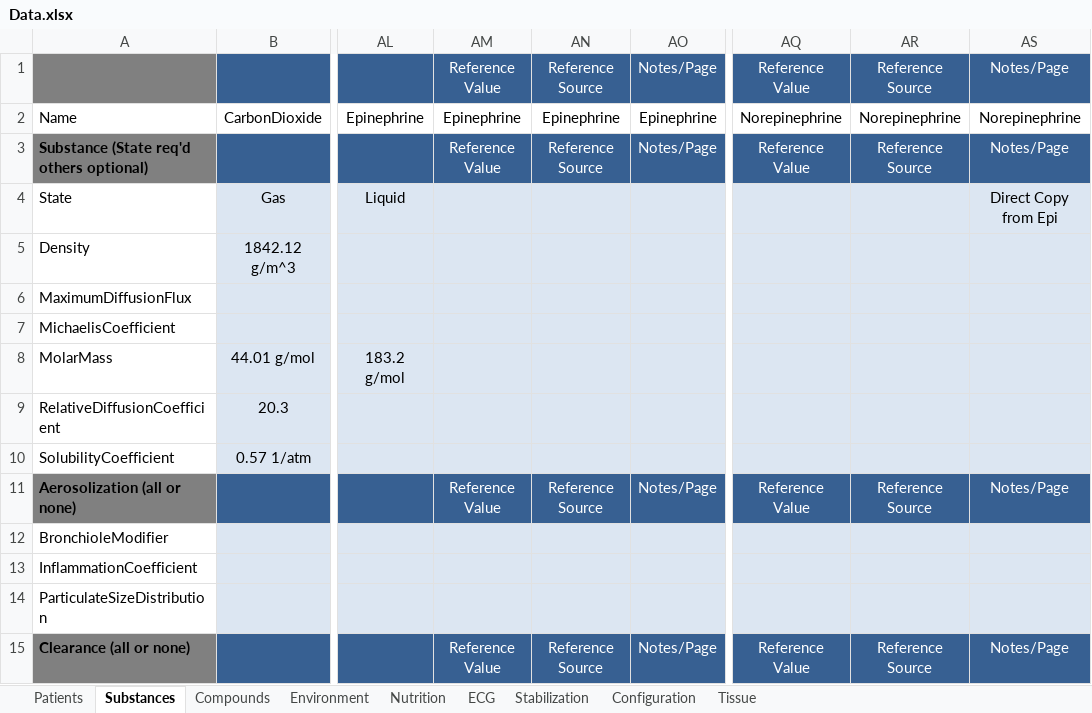
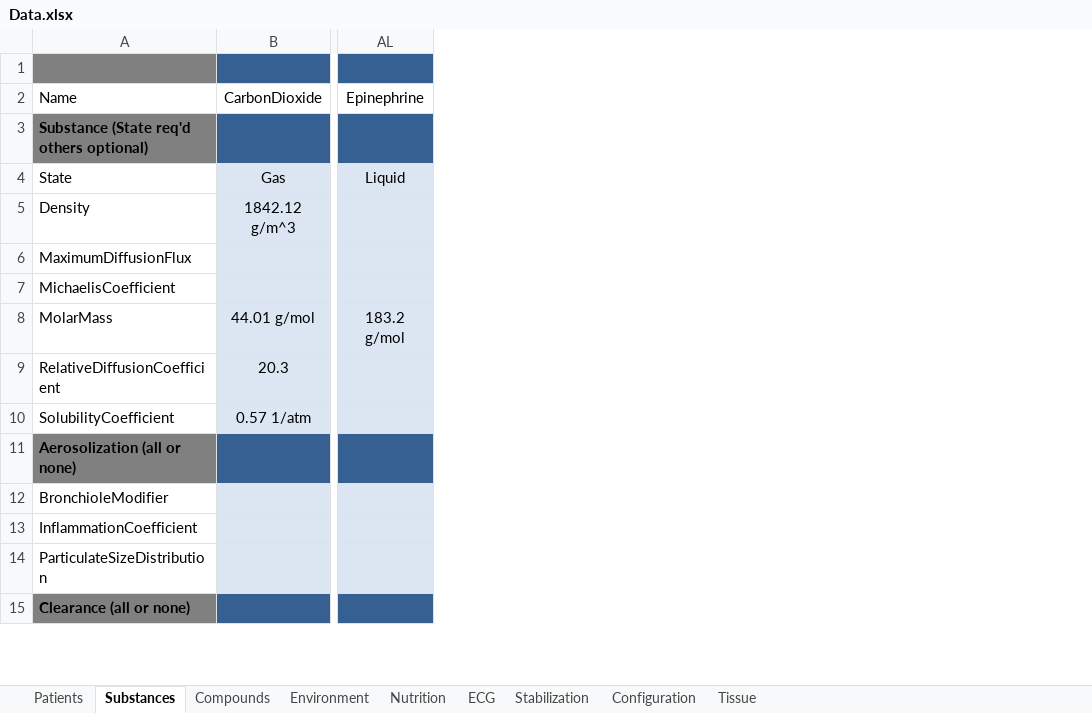
Before and after one commit to shawnhuyiwen/pulse, an Excel workbook: data/Data.xlsx, sheet Substances, drawn as a sheet; only a part is shown, gaps mark what is left out; values as stored, in another font and other column widths than the file's, no borders; rows hold the shown columns only; the diff names each change by its address in the sheet, - before the commit and + after, or states it on an @@ line.

```diff
--- a/data/Data.xlsx (sheet Substances)
+++ b/data/Data.xlsx (sheet Substances)
@@ column AM (Epinephrine) hidden, row 1: Reference Value; rows 3-15: Reference Value |  |  |  |  |  |  |  | Reference Value |  |  |  | Reference Value @@
@@ column AN (Epinephrine) hidden, row 1: Reference Source; rows 3-15: Reference Source |  |  |  |  |  |  |  | Reference Source |  |  |  | Reference Source @@
@@ column AO (Epinephrine) hidden, row 1: Notes/Page; rows 3-15: Notes/Page |  |  |  |  |  |  |  | Notes/Page |  |  |  | Notes/Page @@
@@ column AQ (Norepinephrine) hidden, row 1: Reference Value; rows 3-15: Reference Value |  |  |  |  |  |  |  | Reference Value |  |  |  | Reference Value @@
@@ column AR (Norepinephrine) hidden, row 1: Reference Source; rows 3-15: Reference Source |  |  |  |  |  |  |  | Reference Source |  |  |  | Reference Source @@
@@ column AS (Norepinephrine) hidden, row 1: Notes/Page; rows 3-15: Notes/Page | Direct Copy from Epi |  |  |  |  |  |  | Notes/Page |  |  |  | Notes/Page @@
-row 1:  |  |  | Reference Value | Reference Source | Notes/Page | Reference Value | Reference Source | Notes/Page
+row 1: (empty)
```
Also changed, not shown: sheet Compounds, hidden cells, 1 other file.
